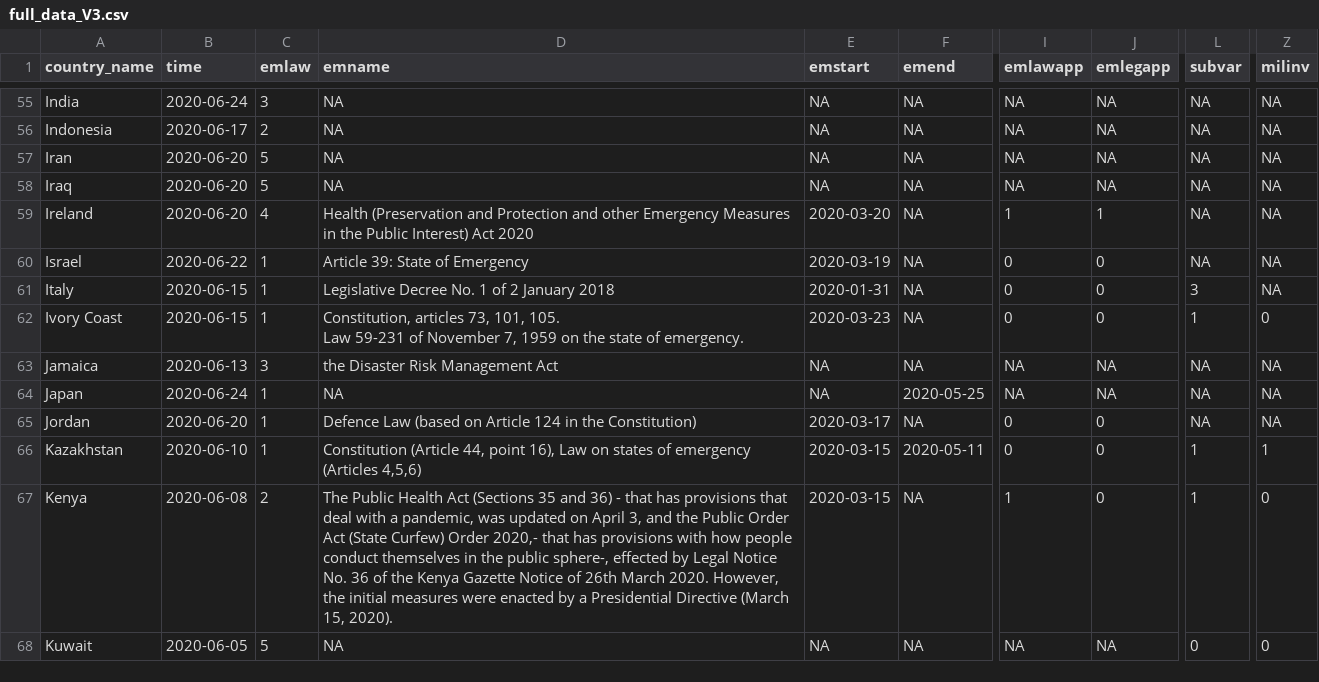
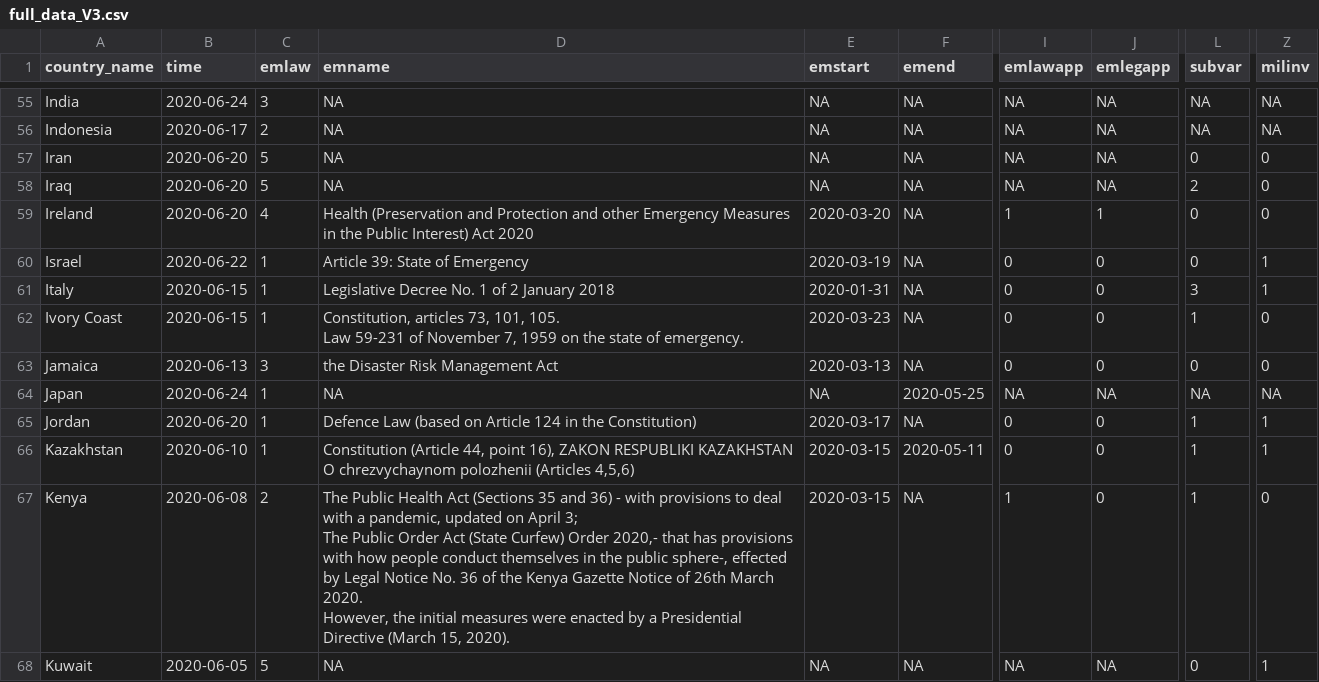
Before and after one commit to vdeminstitute/pandem, a CSV file: csv_files/full_data_V3.csv, drawn as a sheet; only a part is shown, gaps mark what is left out; ↵ is a line break in a cell; the diff covers the shown part only; the diff names each change by its address in the sheet, - before the commit and + after, or states it on an @@ line.

```diff
--- a/csv_files/full_data_V3.csv
+++ b/csv_files/full_data_V3.csv
-L57 (subvar): NA
+L57 (subvar): 0
-Z57:Z59 (milinv): NA
+Z57:Z59 (milinv): 0
-L58 (subvar): NA
+L58 (subvar): 2
-L59:L60 (subvar): NA
+L59:L60 (subvar): 0
-Z60:Z61 (milinv): NA
+Z60:Z61 (milinv): 1
-E63 (emstart): NA
+E63 (emstart): 2020-03-13
-I63 (emlawapp): NA
+I63 (emlawapp): 0
-J63 (emlegapp): NA
+J63 (emlegapp): 0
-L63 (subvar): NA
+L63 (subvar): 0
-Z63 (milinv): NA
+Z63 (milinv): 0
-L65 (subvar): NA
+L65 (subvar): 1
-Z65 (milinv): NA
+Z65 (milinv): 1
-D66 (emname): …point 16), Law on states of emergency (Articles 4,5,6)
+D66 (emname): …point 16), ZAKON RESPUBLIKI KAZAKHSTAN O chrezvychaynom polozhenii (Articles 4,5,6)
-D67 (emname): …36) - that has provisions that deal with a pandemic, was updated on April 3, and the Public Order…
+D67 (emname): …36) - with provisions to deal with a pandemic, updated on April 3; ↵ The Public Order…
-Z68 (milinv): 0
+Z68 (milinv): 1
```
Also changed, not shown: 91 edited cells elsewhere in this file.
